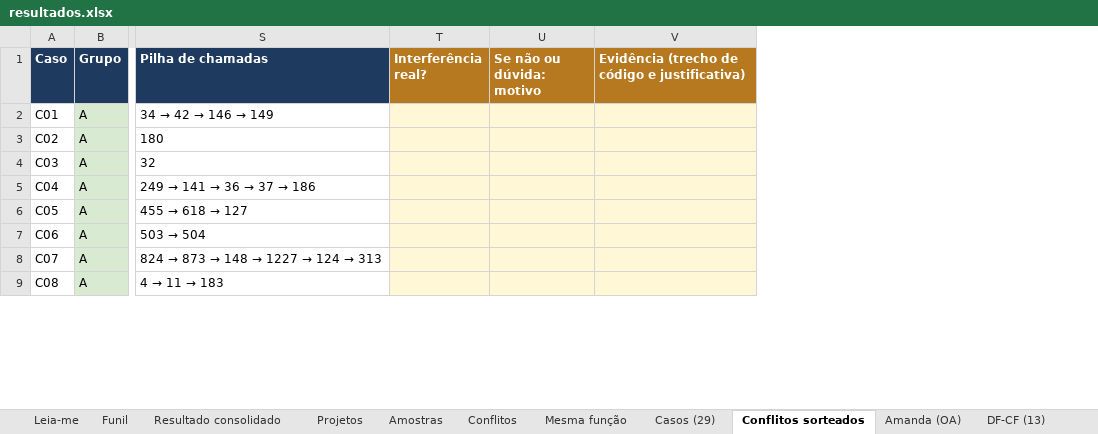
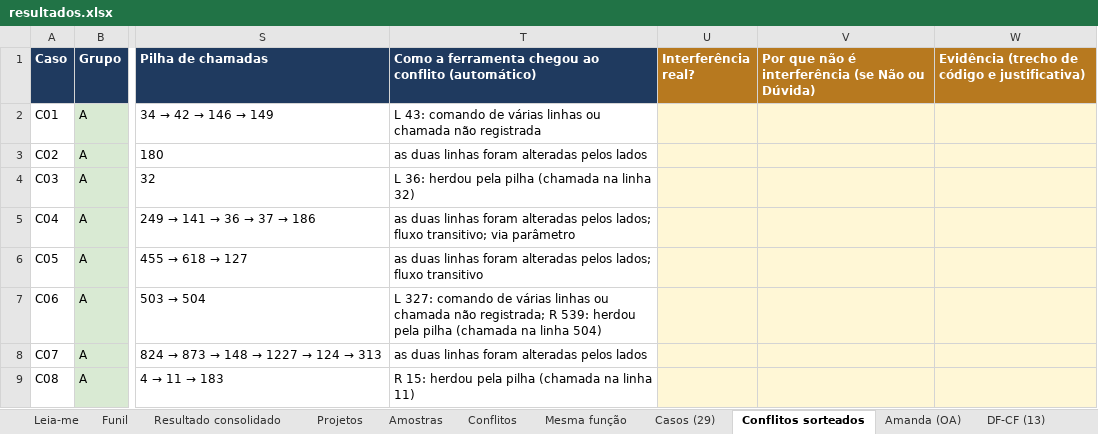
Before and after one commit to FelipeFerraz4/jalangi2, an Excel workbook: experiments/results/resultados.xlsx, sheet Conflitos sorteados, drawn as a sheet; only a part is shown, gaps mark what is left out; values as stored, in another font and other column widths than the file's, no borders; removed rows and columns are numbered as before the commit, all else as after; the diff covers the shown part only; the diff names each change by its address in the sheet, - before the commit and + after, or states it on an @@ line.

Commit message:
feat(results): sampled-conflict sheet separates how the tool found the conflict (automatic) from why it is not interference (reviewer)
The old 'Se não ou dúvida: motivo' mixed two questions. Now a computed column
says how the tool reached the conflict (both lines changed by the sides,
inherited through the call stack and from which call, multi-line statement,
line equal on both sides, transitive flow, via parameter), and the reviewer
column 'Por que não é interferência' only lists code reasons (value-preserving
change, refactoring, independent changes, redundant changes, value does not
really reach the other side, generated file, other). Lines equal on both
sides are now reported as such in the case data.

```diff
--- a/experiments/results/resultados.xlsx (sheet Conflitos sorteados)
+++ b/experiments/results/resultados.xlsx (sheet Conflitos sorteados)
+column T, rows 1-9: Como a ferramenta chegou ao conflito (automático) | L 43: comando de várias linhas ou chamada não registrada | as duas linhas foram alteradas pelos lados | L 36: herdou pela pilha (chamada na linha 32) | as duas linhas foram alteradas pelos lados; fluxo transitivo; via parâmetro | as duas linhas foram alteradas pelos lados; fluxo transitivo | L 327: comando de várias linhas ou chamada não registrada; R 539: herdou pela pilha (chamada na linha 504) | as duas linhas foram alteradas pelos lados | R 15: herdou pela pilha (chamada na linha 11)
-column U (Se não ou dúvida: motivo), empty
+column V, row 1: Por que não é interferência (se Não ou Dúvida)
```
Also changed, not shown: 5 edited cells elsewhere in this sheet, 7 other files.
